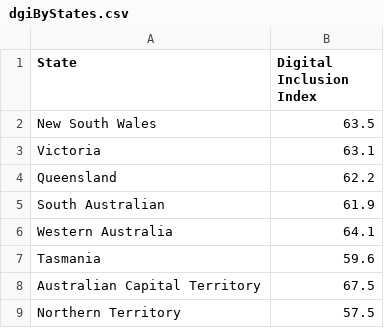
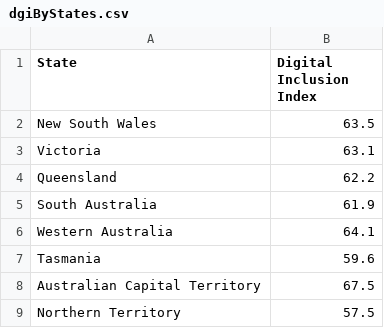
Before and after one commit to theyeehong/FIT3179ASS2, a CSV file: data/dgiByStates.csv, drawn as a sheet.

```diff
--- a/data/dgiByStates.csv
+++ b/data/dgiByStates.csv
@@ -4,3 +4,3 @@ Victoria,63.1
 Queensland,62.2
-South Australian,61.9
+South Australia,61.9
 Western Australia,64.1
```
Also changed, not shown: 1 other file.
